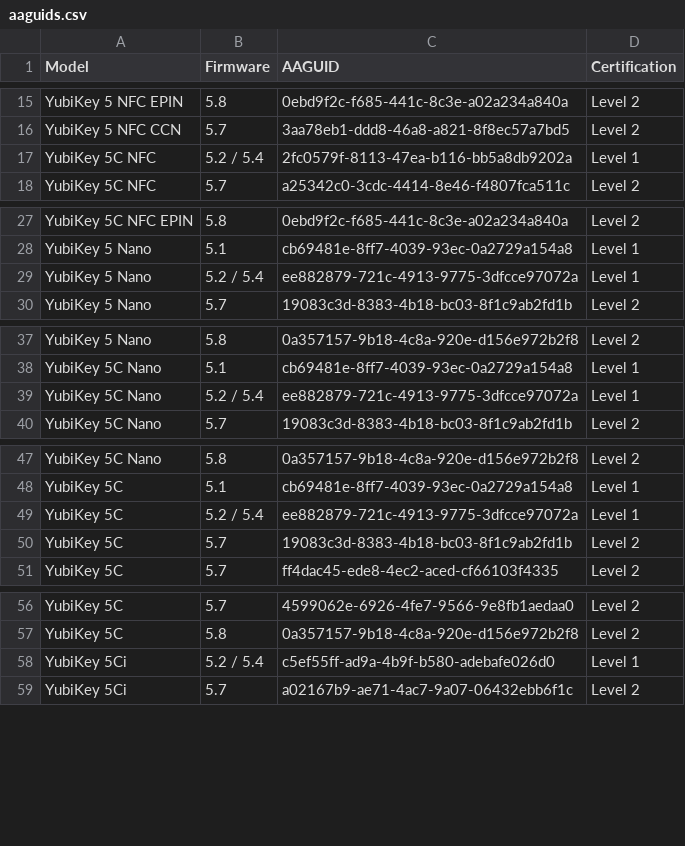
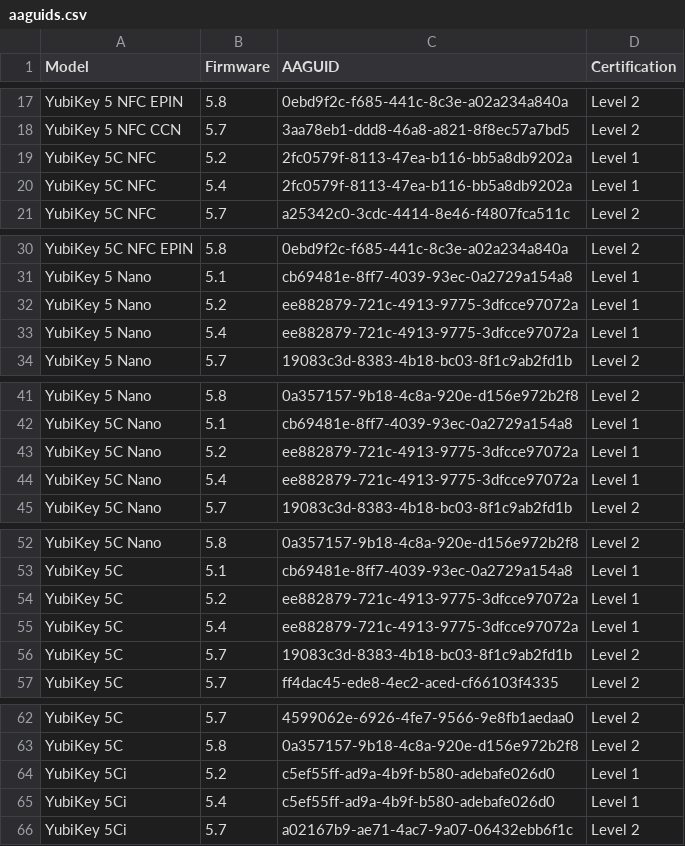
Before and after one commit to JMarkstrom/aaguids, a CSV file: aaguids.csv, drawn as a sheet; only a part is shown, gaps mark what is left out; the diff covers the shown part only.

```diff
--- a/aaguids.csv
+++ b/aaguids.csv
@@ -16,3 +18,4 @@ YubiKey 5 NFC EPIN,5.8,0ebd9f2c-f685-441c-8c3e-a02a234a840a,Level 2
 YubiKey 5 NFC CCN,5.7,3aa78eb1-ddd8-46a8-a821-8f8ec57a7bd5,Level 2
-YubiKey 5C NFC,5.2 / 5.4,2fc0579f-8113-47ea-b116-bb5a8db9202a,Level 1
+YubiKey 5C NFC,5.2,2fc0579f-8113-47ea-b116-bb5a8db9202a,Level 1
+YubiKey 5C NFC,5.4,2fc0579f-8113-47ea-b116-bb5a8db9202a,Level 1
 YubiKey 5C NFC,5.7,a25342c0-3cdc-4414-8e46-f4807fca511c,Level 2
@@ -28,3 +31,4 @@ YubiKey 5C NFC EPIN,5.8,0ebd9f2c-f685-441c-8c3e-a02a234a840a,Level 2
 YubiKey 5 Nano,5.1,cb69481e-8ff7-4039-93ec-0a2729a154a8,Level 1
-YubiKey 5 Nano,5.2 / 5.4,ee882879-721c-4913-9775-3dfcce97072a,Level 1
+YubiKey 5 Nano,5.2,ee882879-721c-4913-9775-3dfcce97072a,Level 1
+YubiKey 5 Nano,5.4,ee882879-721c-4913-9775-3dfcce97072a,Level 1
 YubiKey 5 Nano,5.7,19083c3d-8383-4b18-bc03-8f1c9ab2fd1b,Level 2
@@ -38,3 +42,4 @@ YubiKey 5 Nano,5.8,0a357157-9b18-4c8a-920e-d156e972b2f8,Level 2
 YubiKey 5C Nano,5.1,cb69481e-8ff7-4039-93ec-0a2729a154a8,Level 1
-YubiKey 5C Nano,5.2 / 5.4,ee882879-721c-4913-9775-3dfcce97072a,Level 1
+YubiKey 5C Nano,5.2,ee882879-721c-4913-9775-3dfcce97072a,Level 1
+YubiKey 5C Nano,5.4,ee882879-721c-4913-9775-3dfcce97072a,Level 1
 YubiKey 5C Nano,5.7,19083c3d-8383-4b18-bc03-8f1c9ab2fd1b,Level 2
@@ -48,3 +53,4 @@ YubiKey 5C Nano,5.8,0a357157-9b18-4c8a-920e-d156e972b2f8,Level 2
 YubiKey 5C,5.1,cb69481e-8ff7-4039-93ec-0a2729a154a8,Level 1
-YubiKey 5C,5.2 / 5.4,ee882879-721c-4913-9775-3dfcce97072a,Level 1
+YubiKey 5C,5.2,ee882879-721c-4913-9775-3dfcce97072a,Level 1
+YubiKey 5C,5.4,ee882879-721c-4913-9775-3dfcce97072a,Level 1
 YubiKey 5C,5.7,19083c3d-8383-4b18-bc03-8f1c9ab2fd1b,Level 2
@@ -57,3 +63,4 @@ YubiKey 5C,5.7,4599062e-6926-4fe7-9566-9e8fb1aedaa0,Level 2
 YubiKey 5C,5.8,0a357157-9b18-4c8a-920e-d156e972b2f8,Level 2
-YubiKey 5Ci,5.2 / 5.4,c5ef55ff-ad9a-4b9f-b580-adebafe026d0,Level 1
+YubiKey 5Ci,5.2,c5ef55ff-ad9a-4b9f-b580-adebafe026d0,Level 1
+YubiKey 5Ci,5.4,c5ef55ff-ad9a-4b9f-b580-adebafe026d0,Level 1
 YubiKey 5Ci,5.7,a02167b9-ae71-4ac7-9a07-06432ebb6f1c,Level 2
```
Also changed, not shown: 12 added rows, 1 removed row and 4 edited cells elsewhere in this file, 4 other files.
